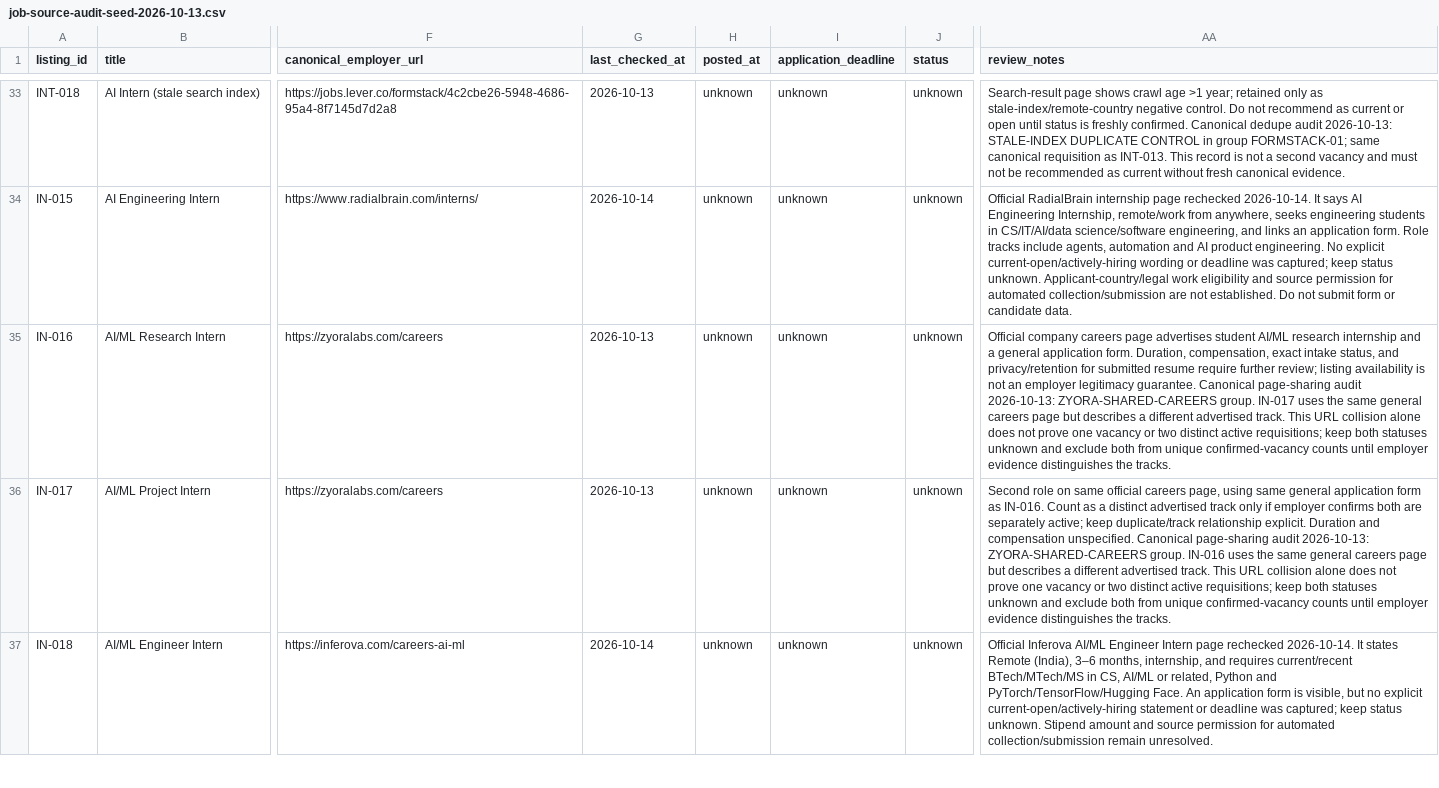
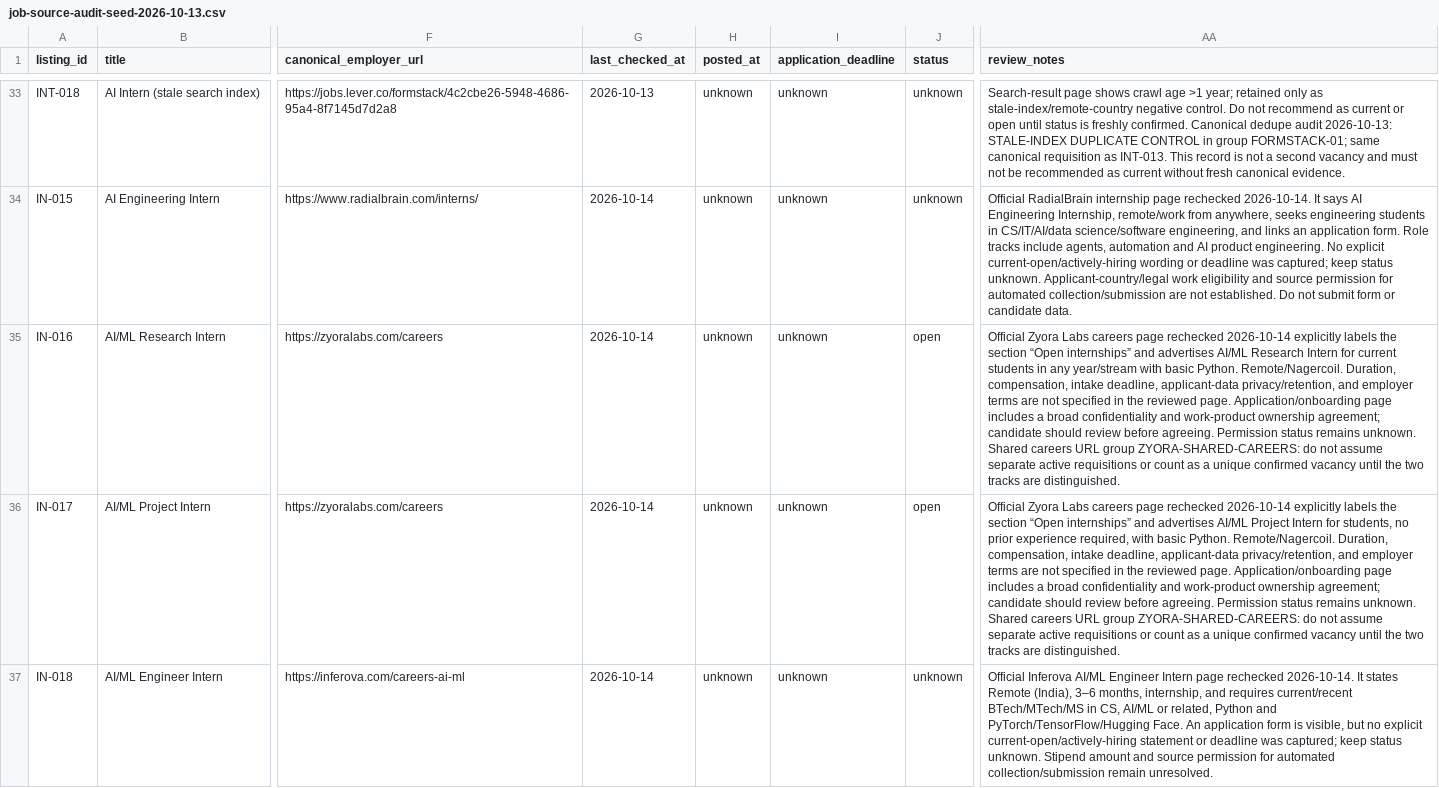
Before and after one commit to rajaryan1111/ai-career-agent, a CSV file: research/job-source-audit-seed-2026-10-13.csv, drawn as a sheet; only a part is shown, gaps mark what is left out; the diff covers the shown part only; the diff names each change by its address in the sheet, - before the commit and + after, or states it on an @@ line.

Commit message:
research: recheck India-focused candidate leads

```diff
--- a/research/job-source-audit-seed-2026-10-13.csv
+++ b/research/job-source-audit-seed-2026-10-13.csv
-G35:G36 (last_checked_at): 2026-10-13
+G35:G36 (last_checked_at): 2026-10-14
-J35:J36 (status): unknown
+J35:J36 (status): open
-AA35 (review_notes): Official company careers page advertises student AI/ML research internship and a general application form. Duration, compensation, exact intake status, and privacy/retention for submitted resume require further review; listing availability is not an employer legitimacy guarantee. Canonical page-sharing audit 2026-10-13: ZYORA-SHARED-CAREERS group. IN-017 uses the same general careers page but describes a different advertised track. This URL collision alone does not prove one vacancy or two distinct active requisitions; keep both statuses unknown and exclude both from unique confirmed-vacancy counts until employer evidence distinguishes the tracks.
+AA35 (review_notes): Official Zyora Labs careers page rechecked 2026-10-14 explicitly labels the section “Open internships” and advertises AI/ML Research Intern for current students in any year/stream with basic Python. Remote/Nagercoil. Duration, compensation, intake deadline, applicant-data privacy/retention, and employer terms are not specified in the reviewed page. Application/onboarding page includes a broad confidentiality and work-product ownership agreement; candidate should review before agreeing. Permission status remains unknown. Shared careers URL group ZYORA-SHARED-CAREERS: do not assume separate active requisitions or count as a unique confirmed vacancy until the two tracks are distinguished.
-AA36 (review_notes): Second role on same official careers page, using same general application form as IN-016. Count as a distinct advertised track only if employer confirms both are separately active; keep duplicate/track relationship explicit. Duration and compensation unspecified. Canonical page-sharing audit 2026-10-13: ZYORA-SHARED-CAREERS group. IN-016 uses the same general careers page but describes a different advertised track. This URL collision alone does not prove one vacancy or two distinct active requisitions; keep both statuses unknown and exclude both from unique confirmed-vacancy counts until employer evidence distinguishes the tracks.
+AA36 (review_notes): Official Zyora Labs careers page rechecked 2026-10-14 explicitly labels the section “Open internships” and advertises AI/ML Project Intern for students, no prior experience required, with basic Python. Remote/Nagercoil. Duration, compensation, intake deadline, applicant-data privacy/retention, and employer terms are not specified in the reviewed page. Application/onboarding page includes a broad confidentiality and work-product ownership agreement; candidate should review before agreeing. Permission status remains unknown. Shared careers URL group ZYORA-SHARED-CAREERS: do not assume separate active requisitions or count as a unique confirmed vacancy until the two tracks are distinguished.
```
Also changed, not shown: 16 edited cells elsewhere in this file.
